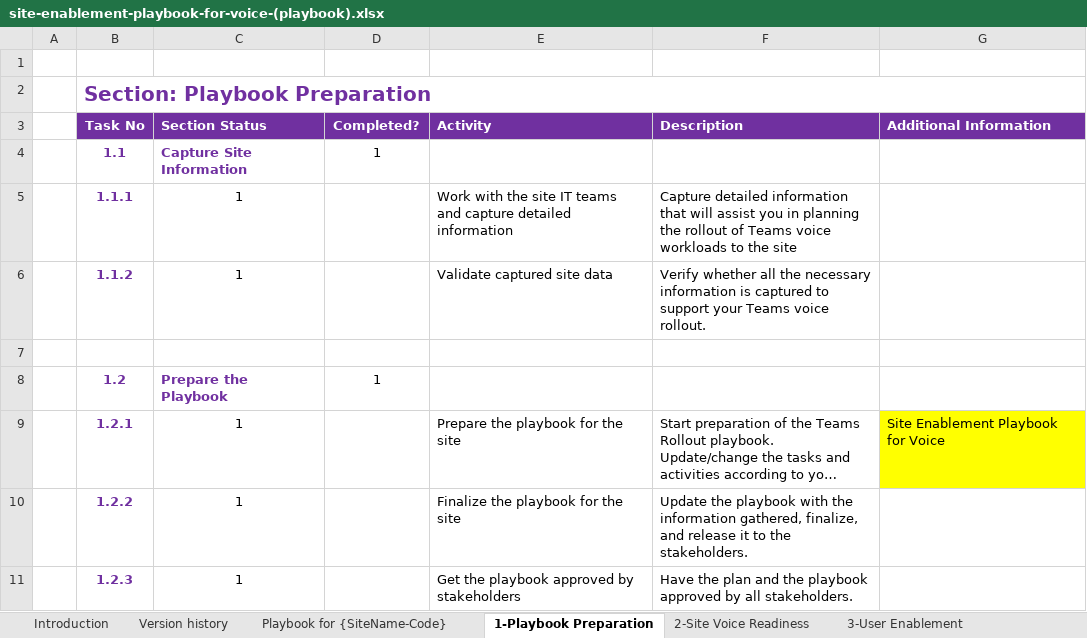
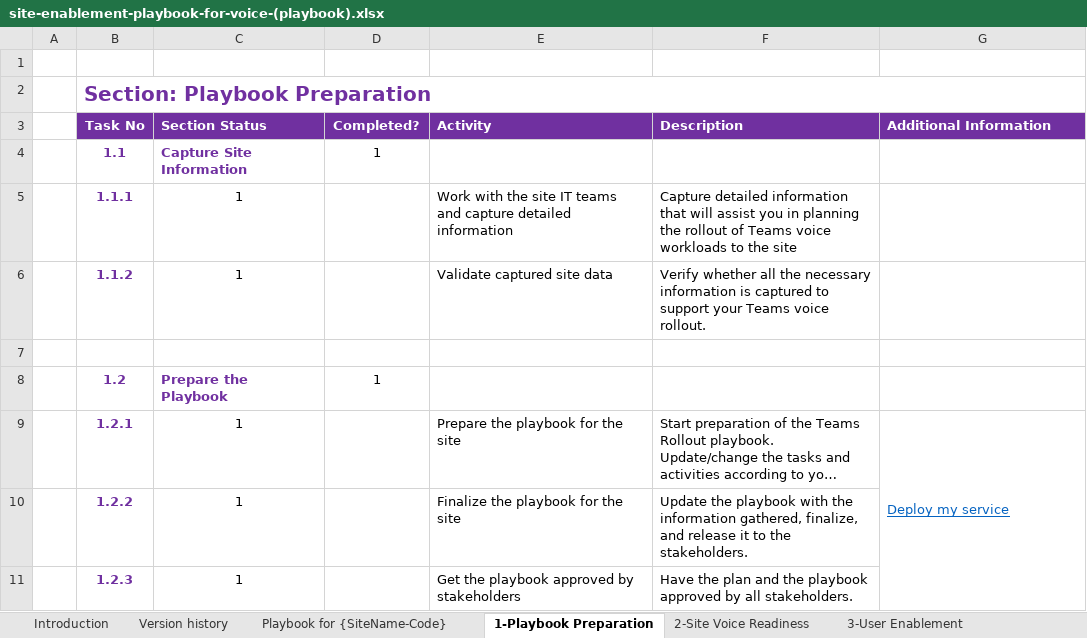
Before and after one commit to MicrosoftDocs/OfficeDocs-SkypeForBusiness, an Excel workbook: Teams/downloads/site-enablement-playbook-for-voice-(playbook).xlsx, sheet 1-Playbook Preparation, drawn as a sheet; long unchanged cells end in …; values as stored, in another font and other column widths than the file's, no borders; conditional formats not drawn; the diff names each change by its address in the sheet, - before the commit and + after, or states it on an @@ line.

```diff
--- a/Teams/downloads/site-enablement-playbook-for-voice-(playbook).xlsx (sheet 1-Playbook Preparation)
+++ b/Teams/downloads/site-enablement-playbook-for-voice-(playbook).xlsx (sheet 1-Playbook Preparation)
-G9 (Additional Information): Site Enablement Playbook for Voice
+G9 (Additional Information): Deploy my service
@@ G9 fill: #FFFF00 → none, underline: off → on, text colour: black → #0563C1 @@
+G9:G11 merged
```
Also changed, not shown: sheet 2-Site Voice Readiness, sheet Playbook for {SiteName-Code}, sheet 3-User Enablement, sheet Version history, formulas that keep their value, charts or pictures, 8 other files.
